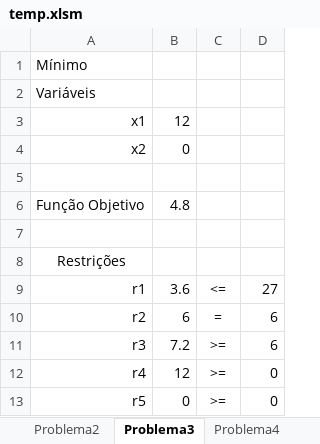
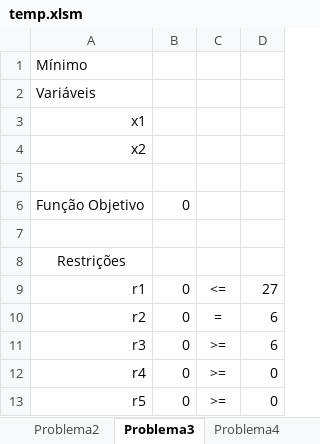
Before and after one commit to aguilasa/solver, an Excel workbook: temp.xlsm, sheet Problema3, drawn as a sheet; values as stored, in another font and other column widths than the file's, no borders; the diff names each change by its address in the sheet, - before the commit and + after, or states it on an @@ line.

```diff
--- a/temp.xlsm (sheet Problema3)
+++ b/temp.xlsm (sheet Problema3)
-B3: 12
+B3: (empty)
-B4: 0
+B4: (empty)
-B6: 4.8
+B6: 0
-B9: 3.6
+B9: 0
-B10: 6
+B10: 0
-B11: 7.2
+B11: 0
-B12: 12
+B12: 0
```
Also changed, not shown: sheet Problema4, sheet Problema5, sheet Problema1, sheet Problema2, other sheet tabs, 3 other files.
